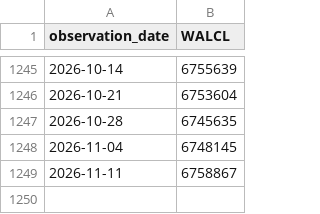
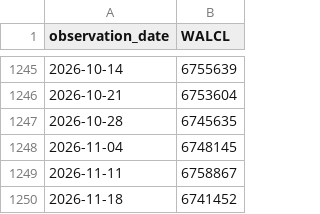
Before and after one commit to theodorewright11/macro_eco_dashboard, a CSV file: public/data/fred/WALCL.csv, drawn as a sheet; only a part is shown, gaps mark what is left out; the diff names each change by its address in the sheet, - before the commit and + after, or states it on an @@ line.

```diff
--- a/public/data/fred/WALCL.csv
+++ b/public/data/fred/WALCL.csv
+row 1250: 2026-11-18 | 6741452
```
Also changed, not shown: public/data/fred/BAA10Y.csv, public/data/fred/DGS10.csv, 7 other files.
